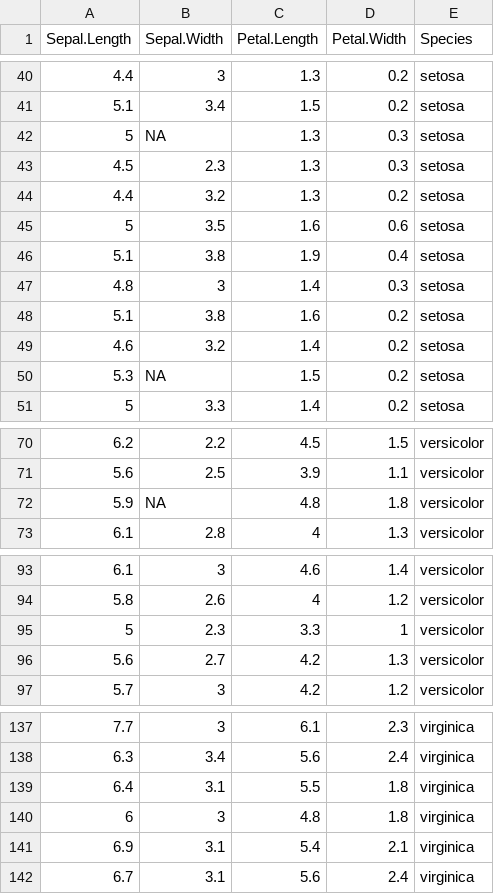
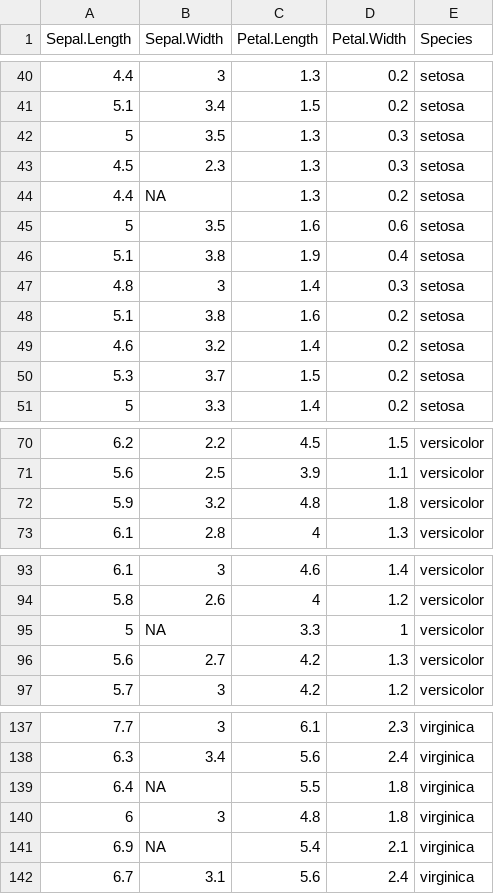
Before and after one commit to ateucher/rcourse_site, a CSV file: data/iris.csv, drawn as a sheet; only a part is shown, gaps mark what is left out; the diff covers the shown part only.

```diff
--- a/data/iris.csv
+++ b/data/iris.csv
@@ -41,5 +41,5 @@
 5.1,3.4,1.5,0.2,"setosa"
-5,NA,1.3,0.3,"setosa"
+5,3.5,1.3,0.3,"setosa"
 4.5,2.3,1.3,0.3,"setosa"
-4.4,3.2,1.3,0.2,"setosa"
+4.4,NA,1.3,0.2,"setosa"
 5,3.5,1.6,0.6,"setosa"
@@ -49,3 +49,3 @@
 4.6,3.2,1.4,0.2,"setosa"
-5.3,NA,1.5,0.2,"setosa"
+5.3,3.7,1.5,0.2,"setosa"
 5,3.3,1.4,0.2,"setosa"
@@ -71,3 +71,3 @@
 5.6,2.5,3.9,1.1,"versicolor"
-5.9,NA,4.8,1.8,"versicolor"
+5.9,3.2,4.8,1.8,"versicolor"
 6.1,2.8,4,1.3,"versicolor"
@@ -94,3 +94,3 @@
 5.8,2.6,4,1.2,"versicolor"
-5,2.3,3.3,1,"versicolor"
+5,NA,3.3,1,"versicolor"
 5.6,2.7,4.2,1.3,"versicolor"
@@ -138,5 +138,5 @@
 6.3,3.4,5.6,2.4,"virginica"
-6.4,3.1,5.5,1.8,"virginica"
+6.4,NA,5.5,1.8,"virginica"
 6,3,4.8,1.8,"virginica"
-6.9,3.1,5.4,2.1,"virginica"
+6.9,NA,5.4,2.1,"virginica"
 6.7,3.1,5.6,2.4,"virginica"
```
Also changed, not shown: 3 edited cells elsewhere in this file, 45 other files.
